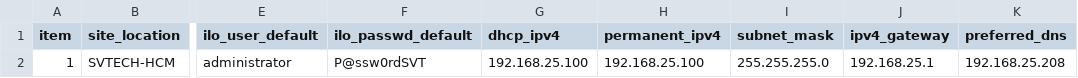
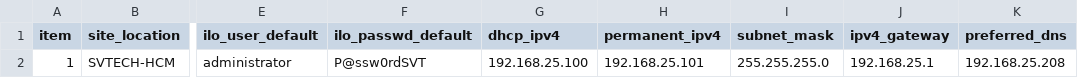
Before and after one commit to svt-sys-sonvu/auto-deploy-winserv-proj, a CSV file: hpe-ilo-ansible-proj/data_files/hpe_ilo.csv, drawn as a sheet; only a part is shown, gaps mark what is left out; the diff names each change by its address in the sheet, - before the commit and + after, or states it on an @@ line.

```diff
--- a/hpe-ilo-ansible-proj/data_files/hpe_ilo.csv
+++ b/hpe-ilo-ansible-proj/data_files/hpe_ilo.csv
-H2 (permanent_ipv4): 192.168.25.100
+H2 (permanent_ipv4): 192.168.25.101
```
Also changed, not shown: 6 other files.
